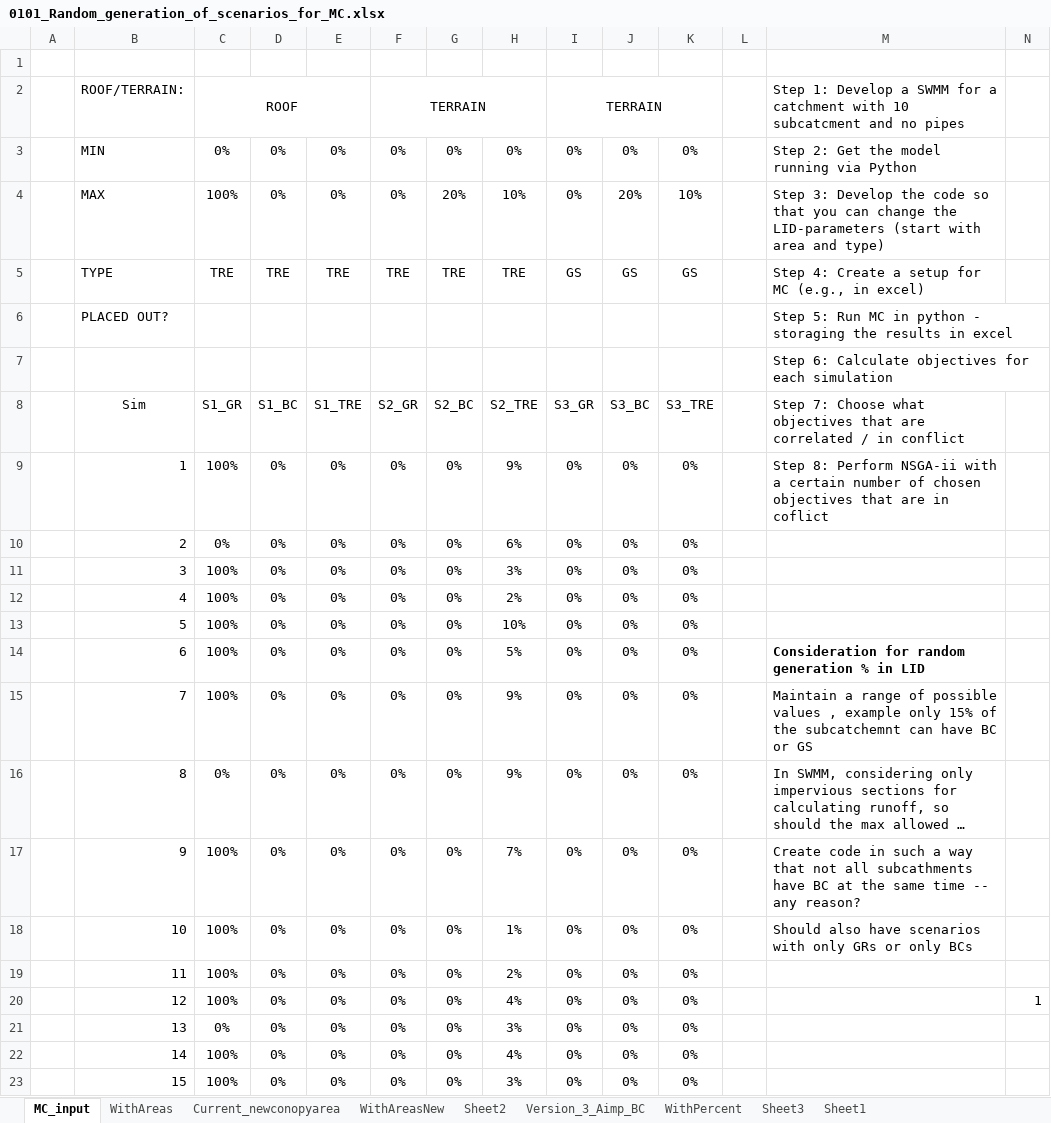
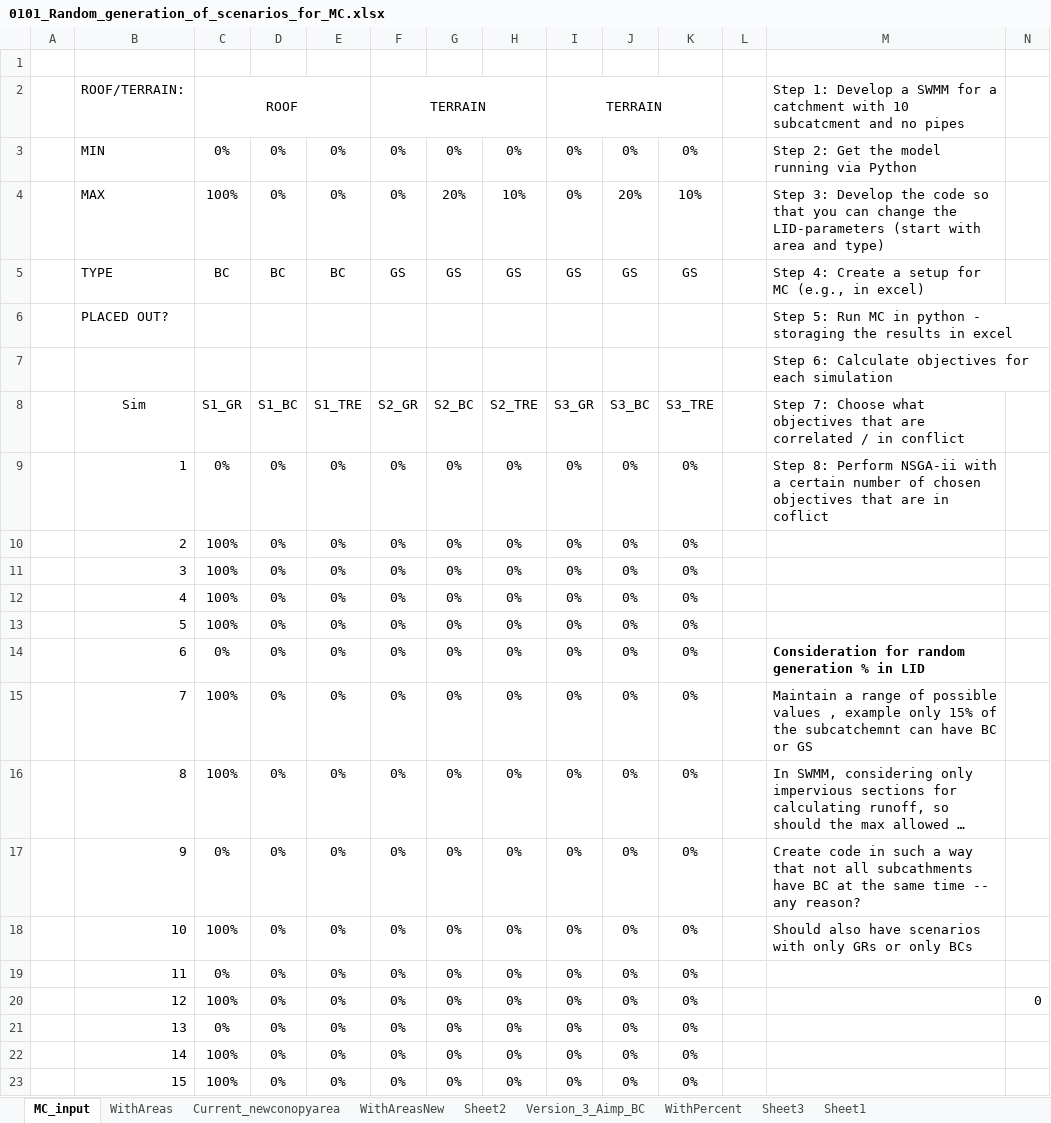
Before and after one commit to AsthaBista/SWMM_MOO, an Excel workbook: 01_Preprocessing/0101_Random_generation_of_scenarios_for_MC.xlsx, sheet MC_input, drawn as a sheet; long unchanged cells end in …; values as stored, in another font and other column widths than the file's, no borders; the diff names each change by its address in the sheet, - before the commit and + after, or states it on an @@ line.

```diff
--- a/01_Preprocessing/0101_Random_generation_of_scenarios_for_MC.xlsx (sheet MC_input)
+++ b/01_Preprocessing/0101_Random_generation_of_scenarios_for_MC.xlsx (sheet MC_input)
-C5: TRE
+C5: BC
-D5: TRE
+D5: BC
-E5: TRE
+E5: BC
-F5: TRE
+F5: GS
-G5: TRE
+G5: GS
-H5: TRE
+H5: GS
-C9: 100%
+C9: 0%
-H9: 9%
+H9: 0%
-C10: 0%
+C10: 100%
-H10: 6%
+H10: 0%
-H11: 3%
+H11: 0%
-H12: 2%
+H12: 0%
-H13: 10%
+H13: 0%
-C14: 100%
+C14: 0%
-H14: 5%
+H14: 0%
-H15:H16: 9%
+H15:H16: 0%
-C16: 0%
+C16: 100%
-C17: 100%
+C17: 0%
-H17: 7%
+H17: 0%
-H18: 1%
+H18: 0%
-C19: 100%
+C19: 0%
-H19: 2%
+H19: 0%
-H20: 4%
+H20: 0%
-N20: 1
+N20: 0
-H21: 3%
+H21: 0%
-H22: 4%
+H22: 0%
-H23: 3%
+H23: 0%
```
Also changed, not shown: sheet Version_3_Aimp_BC, sheet Current_newconopyarea, sheet WithAreasNew, sheet WithAreas, sheet WithPercent, 03_Water_Quality/0304_Water_Quality_Calculations.xlsx, 10_Analysis/1001_Correlation_Analysis/1001_Correlation_Analysis.xlsx, 25 other files.
